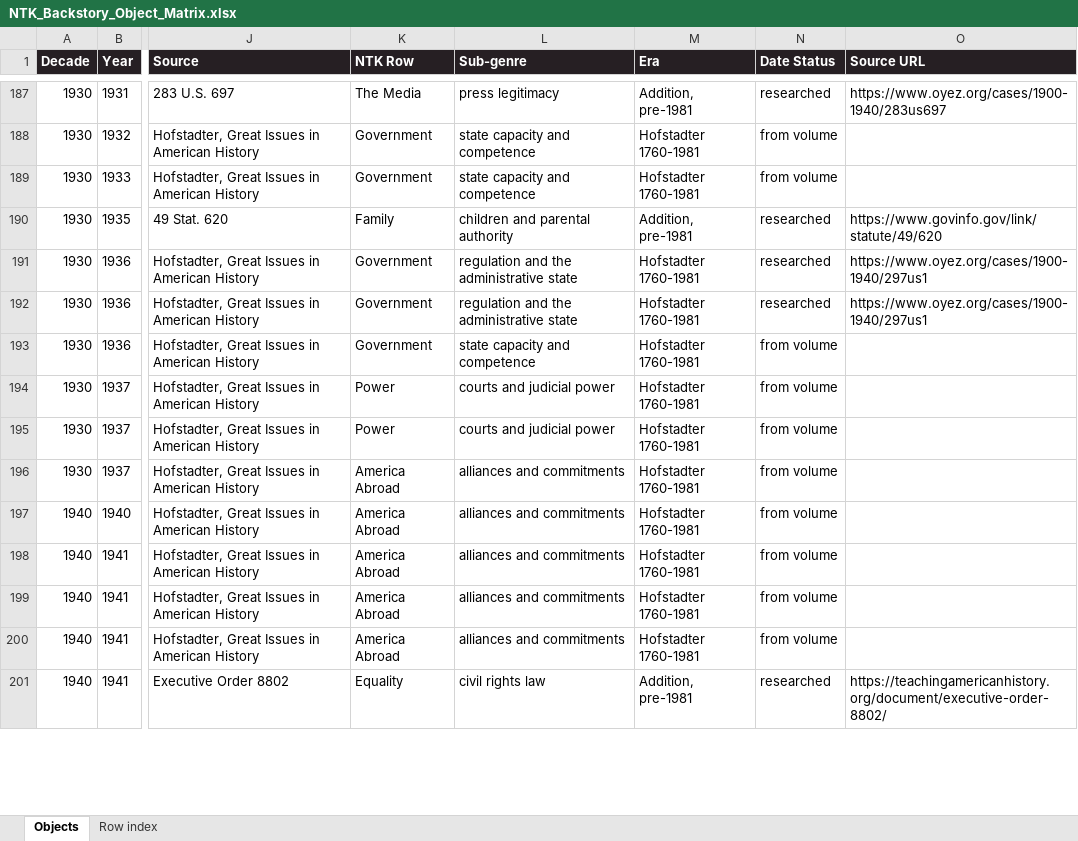
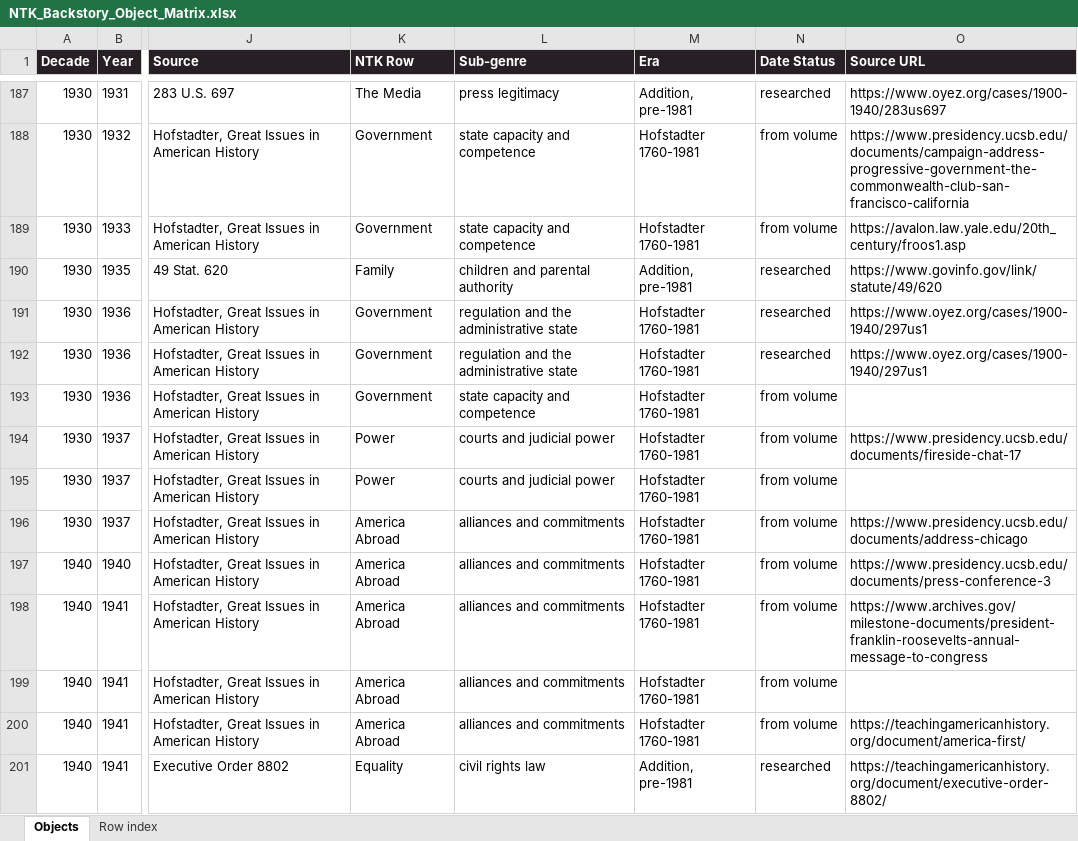
Before and after one commit to maxzimbert/ntknews, an Excel workbook: editorial/NTK_Backstory_Object_Matrix.xlsx, sheet Objects, drawn as a sheet; only a part is shown, gaps mark what is left out; values as stored, in another font and other column widths than the file's, no borders; the diff covers the shown part only; the diff names each change by its address in the sheet, - before the commit and + after, or states it on an @@ line.

```diff
--- a/editorial/NTK_Backstory_Object_Matrix.xlsx (sheet Objects)
+++ b/editorial/NTK_Backstory_Object_Matrix.xlsx (sheet Objects)
-O188 (Source URL): (empty)
+O188 (Source URL): https://www.presidency.ucsb.edu/documents/campaign-address-progressive-government-the-commonwealth-club-san-francisco-california
-O189 (Source URL): (empty)
+O189 (Source URL): https://avalon.law.yale.edu/20th_century/froos1.asp
-O194 (Source URL): (empty)
+O194 (Source URL): https://www.presidency.ucsb.edu/documents/fireside-chat-17
-O196 (Source URL): (empty)
+O196 (Source URL): https://www.presidency.ucsb.edu/documents/address-chicago
-O197 (Source URL): (empty)
+O197 (Source URL): https://www.presidency.ucsb.edu/documents/press-conference-3
-O198 (Source URL): (empty)
+O198 (Source URL): https://www.archives.gov/milestone-documents/president-franklin-roosevelts-annual-message-to-congress
-O200 (Source URL): (empty)
+O200 (Source URL): https://teachingamericanhistory.org/document/america-first/
```
Also changed, not shown: 113 edited cells elsewhere in this sheet.
